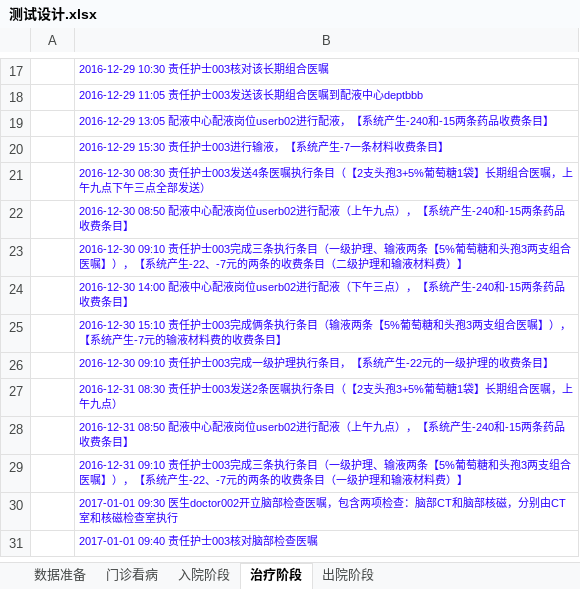
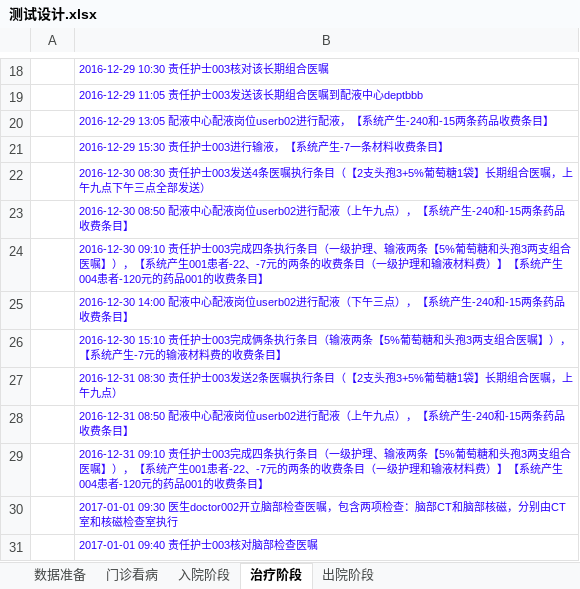
Before and after one commit to AppSecAI-TEST/hospital, an Excel workbook: doc/测试设计.xlsx, sheet 治疗阶段, drawn as a sheet; only a part is shown, gaps mark what is left out; values as stored, in another font and other column widths than the file's, no borders; removed rows and columns are numbered as before the commit, all else as after; the diff covers the shown part only; the diff names each change by its address in the sheet, - before the commit and + after, or states it on an @@ line.

```diff
--- a/doc/测试设计.xlsx (sheet 治疗阶段)
+++ b/doc/测试设计.xlsx (sheet 治疗阶段)
-B24: …士003完成三条执行条目（一级护理、输液两条【5%葡萄糖和头孢3两支组合医嘱】），【系统产生-22、-7元的两条的收费条目（二级护理和输液材料费）】
+B24: …士003完成四条执行条目（一级护理、输液两条【5%葡萄糖和头孢3两支组合医嘱】），【系统产生001患者-22、-7元的两条的收费条目（一级护理和输液材料费）】【系统产生004患者-120元的药品001的收费条目】
-row 26:  | 2016-12-30 09:10 责任护士003完成一级护理执行条目，【系统产生-22元的一级护理的收费条目】
-B29: …士003完成三条执行条目（一级护理、输液两条【5%葡萄糖和头孢3两支组合医嘱】），【系统产生-22、-7元的两条的收费条目（一级护理和输液材料费）】
+B29: …士003完成四条执行条目（一级护理、输液两条【5%葡萄糖和头孢3两支组合医嘱】），【系统产生001患者-22、-7元的两条的收费条目（一级护理和输液材料费）】【系统产生004患者-120元的药品001的收费条目】
```
Also changed, not shown: 1 added row and 10 edited cells elsewhere in this sheet, sheet 出院阶段, 2 other files.
